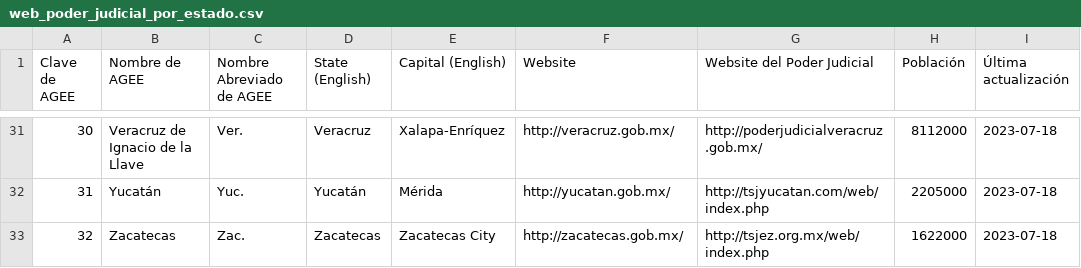
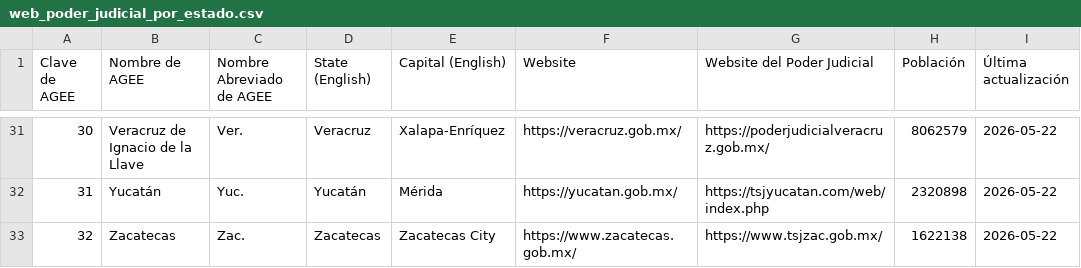
Before and after one commit to DatalabITAM/justicia-transparente, a CSV file: web_poder_judicial_por_estado.csv, drawn as a sheet; only a part is shown, gaps mark what is left out; the diff covers the shown part only.

Commit message:
Actualizacion de Poblacion
Actualizacion de web_poder_judicial_por_estado.csv para incluir la poblacion del Censo de 2020.

```diff
--- a/web_poder_judicial_por_estado.csv
+++ b/web_poder_judicial_por_estado.csv
@@ -31,3 +31,3 @@
-30,Veracruz de Ignacio de la Llave,Ver.,Veracruz,Xalapa-Enríquez,http://veracruz.gob.mx/,http://poderjudicialveracruz.gob.mx/,8112000,2023-07-18
-31,Yucatán,Yuc.,Yucatán,Mérida,http://yucatan.gob.mx/,http://tsjyucatan.com/web/index.php,2205000,2023-07-18
-32,Zacatecas,Zac.,Zacatecas,Zacatecas City,http://zacatecas.gob.mx/,http://tsjez.org.mx/web/index.php,1622000,2023-07-18
+30,Veracruz de Ignacio de la Llave,Ver.,Veracruz,Xalapa-Enríquez,https://veracruz.gob.mx/,https://poderjudicialveracruz.gob.mx/,8062579,2026-05-22
+31,Yucatán,Yuc.,Yucatán,Mérida,https://yucatan.gob.mx/,https://tsjyucatan.com/web/index.php,2320898,2026-05-22
+32,Zacatecas,Zac.,Zacatecas,Zacatecas City,https://www.zacatecas.gob.mx/,https://www.tsjzac.gob.mx/,1622138,2026-05-22
```
Also changed, not shown: 89 edited cells elsewhere in this file.
